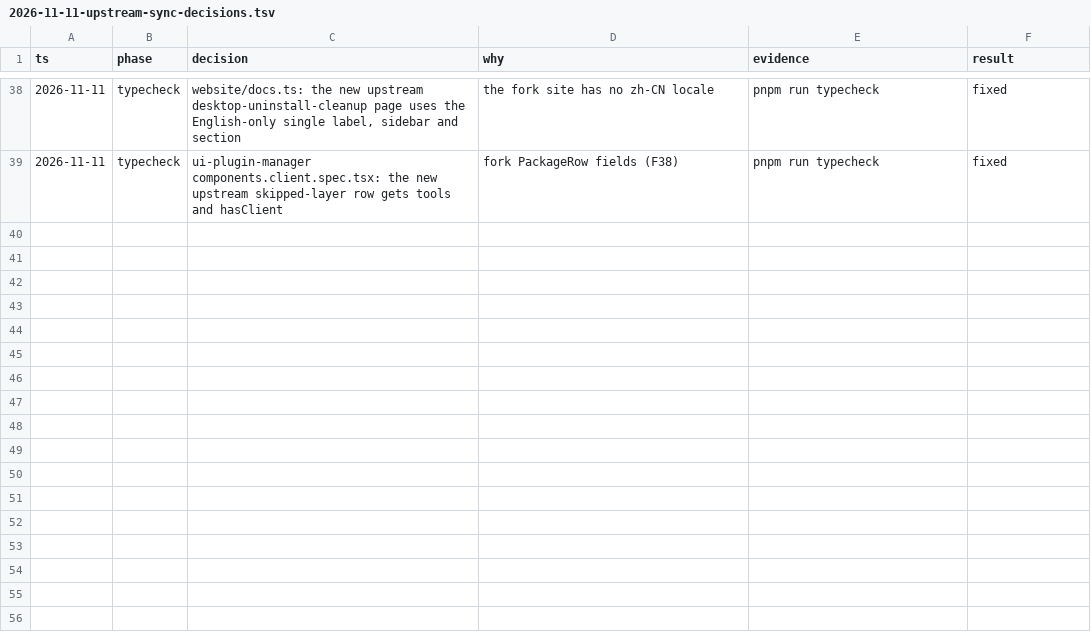
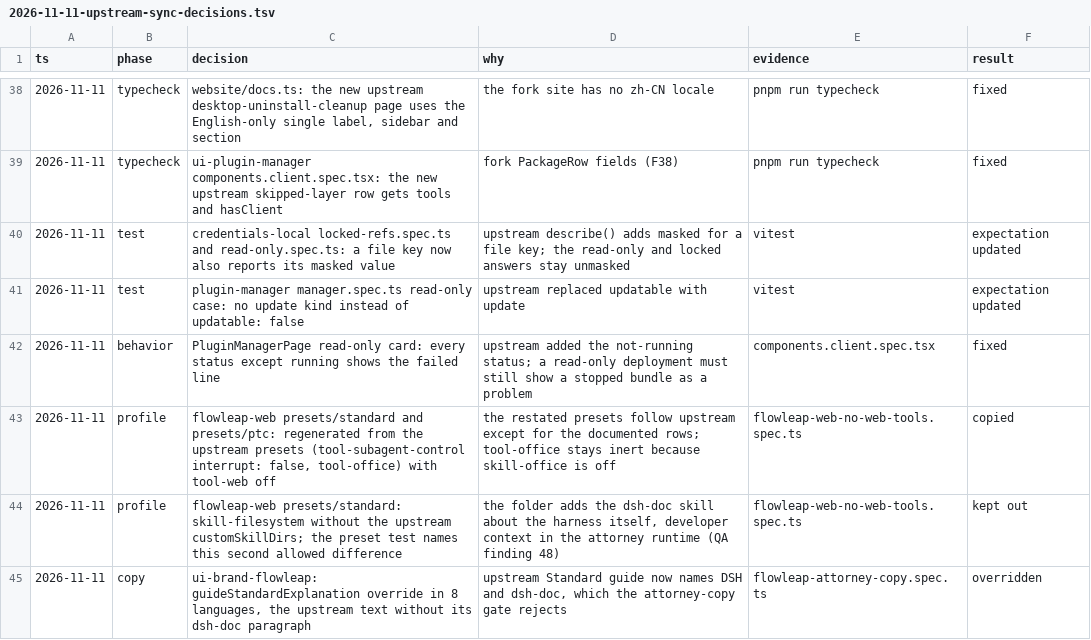
Before and after one commit to flowleap-ai/flowleap-harness, a TSV file: flowleap/docs/2026-11-11-upstream-sync-decisions.tsv, drawn as a sheet; only a part is shown, gaps mark what is left out; the diff names each change by its address in the sheet, - before the commit and + after, or states it on an @@ line.

Commit message:
fix(flowleap): keep FlowLeap rules on the synced upstream presets and pages
The restated standard and ptc presets follow upstream again without the
harness developer skills, the Standard mode guide drops its dsh-doc
paragraph through the FlowLeap brand, a read-only Plugins page shows a
stopped bundle as a problem, and four fork tests follow new upstream
fields.

```diff
--- a/flowleap/docs/2026-11-11-upstream-sync-decisions.tsv
+++ b/flowleap/docs/2026-11-11-upstream-sync-decisions.tsv
+row 40: 2026-11-11 | test | credentials-local locked-refs.spec.ts and read-only.spec.ts: a file key now also reports its masked value | upstream describe() adds masked for a file key; the read-only and locked answers stay unmasked | vitest | expectation updated
+row 41: 2026-11-11 | test | plugin-manager manager.spec.ts read-only case: no update kind instead of updatable: false | upstream replaced updatable with update | vitest | expectation updated
+row 42: 2026-11-11 | behavior | PluginManagerPage read-only card: every status except running shows the failed line | upstream added the not-running status; a read-only deployment must still show a stopped bundle as a problem | components.client.spec.tsx | fixed
+row 43: 2026-11-11 | profile | flowleap-web presets/standard and presets/ptc: regenerated from the upstream presets (tool-subagent-control interrupt: false, tool-office) with tool-web off | the restated presets follow upstream except for the documented rows; tool-office stays inert because skill-office is off | flowleap-web-no-web-tools.spec.ts | copied
+row 44: 2026-11-11 | profile | flowleap-web presets/standard: skill-filesystem without the upstream customSkillDirs; the preset test names this second allowed difference | the folder adds the dsh-doc skill about the harness itself, developer context in the attorney runtime (QA finding 48) | flowleap-web-no-web-tools.spec.ts | kept out
+row 45: 2026-11-11 | copy | ui-brand-flowleap: guideStandardExplanation override in 8 languages, the upstream text without its dsh-doc paragraph | upstream Standard guide now names DSH and dsh-doc, which the attorney-copy gate rejects | flowleap-attorney-copy.spec.ts | overridden
```
Also changed, not shown: 8 other files.
